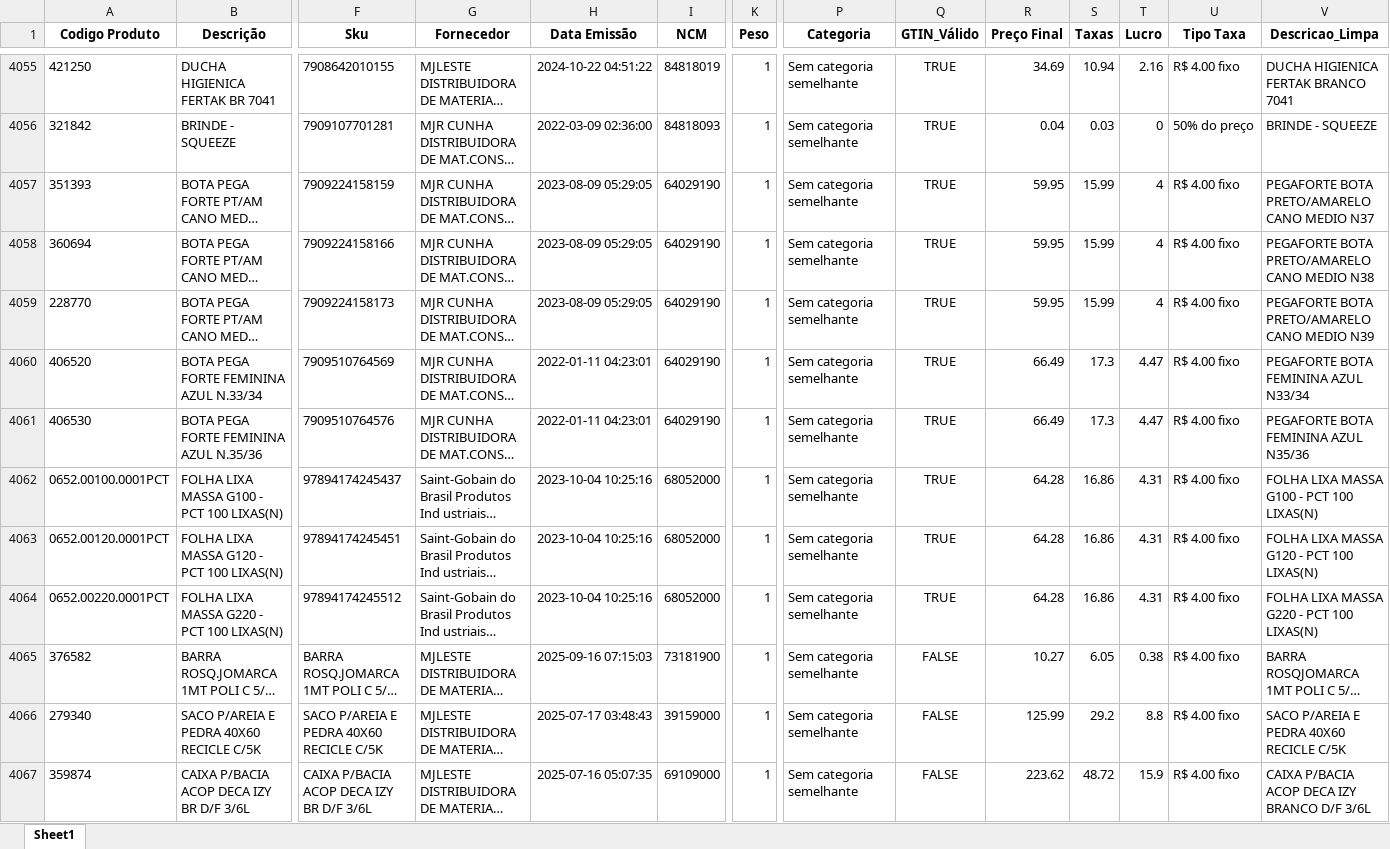
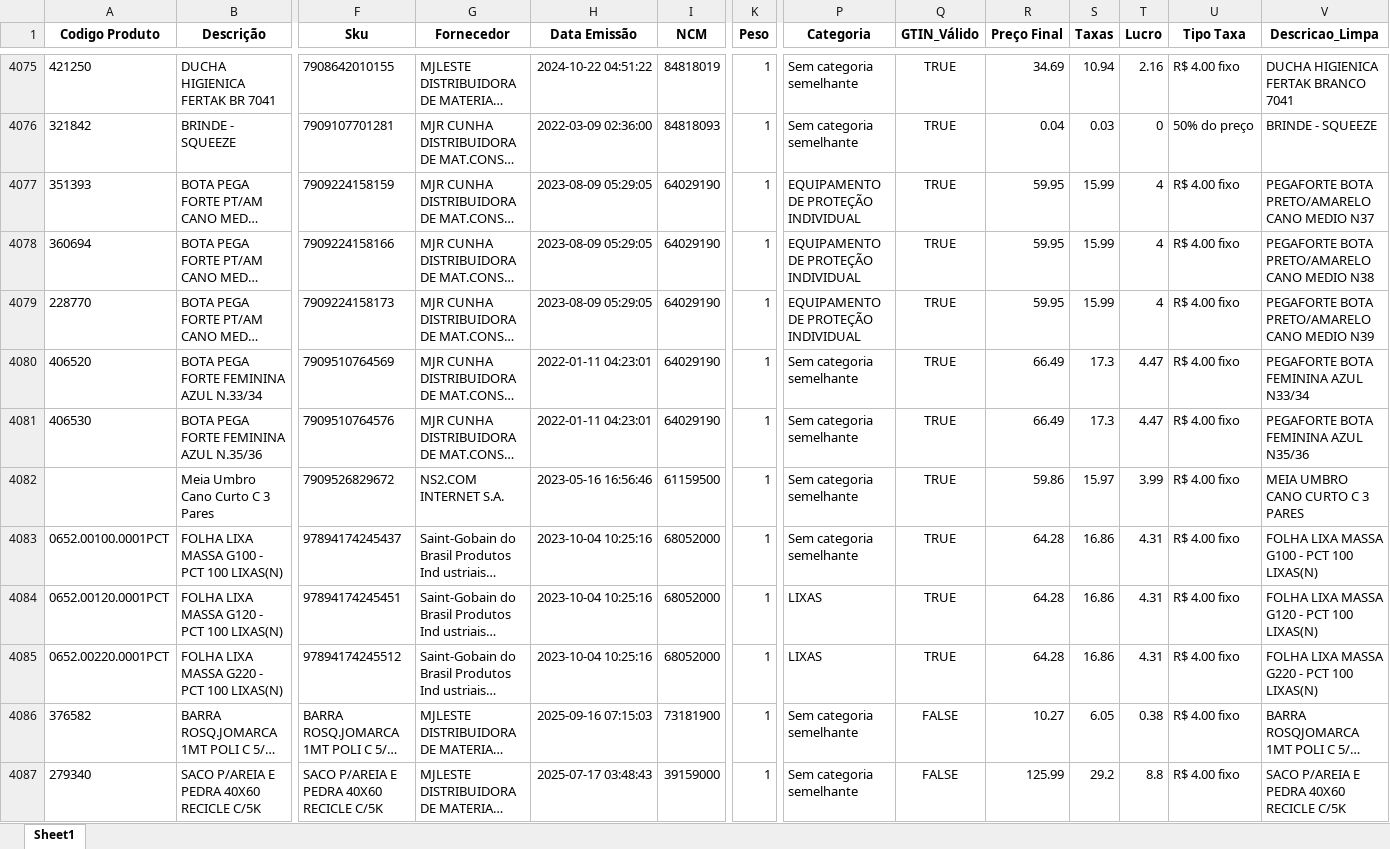
Before and after one commit to Lucas-Fernandes-Silva/auto_shopee, an Excel workbook: Eletricos.xlsx, sheet Sheet1, drawn as a sheet; only a part is shown, gaps mark what is left out; the shorter side is filled out with more unchanged rows; long unchanged cells end in …; values as stored, in another font and other column widths than the file's, no borders; addresses are those after the commit; rows hold the shown columns only; the diff covers the shown part only; the diff names each change by its address in the sheet, - before the commit and + after, or states it on an @@ line.

```diff
--- a/Eletricos.xlsx (sheet Sheet1)
+++ b/Eletricos.xlsx (sheet Sheet1)
-P4077:P4079 (Categoria): Sem categoria semelhante
+P4077:P4079 (Categoria): EQUIPAMENTO DE PROTEÇÃO INDIVIDUAL
+row 4082:  | Meia Umbro Cano Curto C 3 Pares | 7909526829672 | NS2.COM INTERNET S.A. | 2023-05-16 16:56:46 | 61159500 | 1 | Sem categoria semelhante | TRUE | 59.86 | 15.97 | 3.99 | R$ 4.00 fixo | MEIA UMBRO CANO CURTO C 3 PARES
-P4084:P4085 (Categoria): Sem categoria semelhante
+P4084:P4085 (Categoria): LIXAS
```
Also changed, not shown: 43 added rows, 23 removed rows, 35 moved rows and 429 edited cells elsewhere in this sheet, planilhas/outputs/Descrição_Norm.xlsx, 10 other files.
